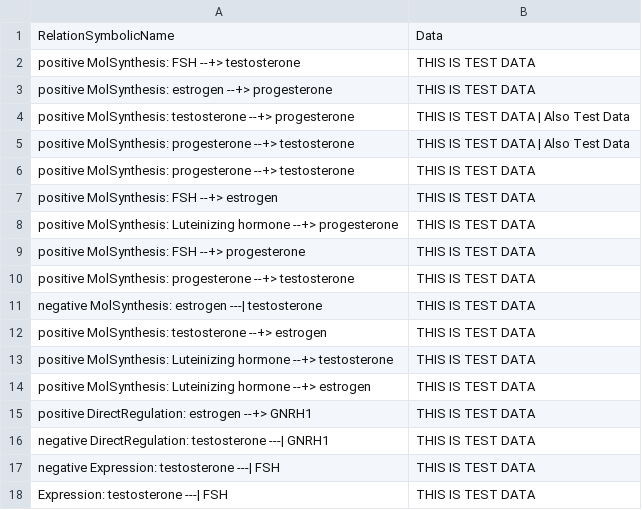
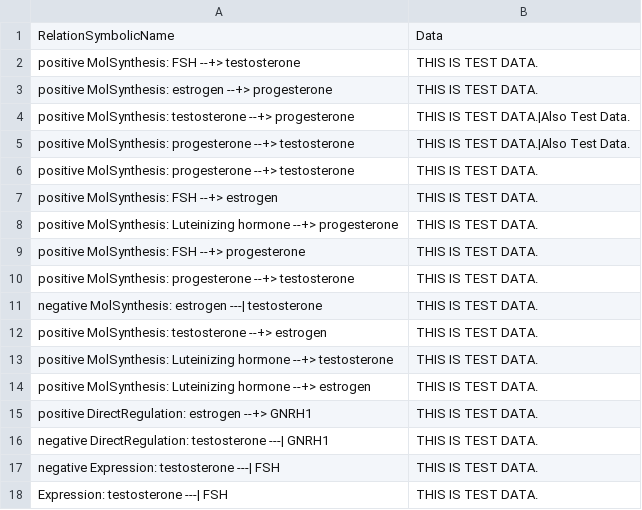
Before and after one commit to mrice45/RGH_NLP, a CSV file: test.csv, drawn as a sheet.

```diff
--- a/test.csv
+++ b/test.csv
@@ -1,18 +1,18 @@
 "RelationSymbolicName","Data"
-"positive MolSynthesis: FSH --+> testosterone", "THIS IS TEST DATA"
-"positive MolSynthesis: estrogen --+> progesterone", "THIS IS TEST DATA"
-"positive MolSynthesis: testosterone --+> progesterone", "THIS IS TEST DATA | Also Test Data"
-"positive MolSynthesis: progesterone --+> testosterone", "THIS IS TEST DATA | Also Test Data"
-"positive MolSynthesis: progesterone --+> testosterone", "THIS IS TEST DATA"
-"positive MolSynthesis: FSH --+> estrogen", "THIS IS TEST DATA"
-"positive MolSynthesis: Luteinizing hormone --+> progesterone", "THIS IS TEST DATA"
-"positive MolSynthesis: FSH --+> progesterone", "THIS IS TEST DATA"
-"positive MolSynthesis: progesterone --+> testosterone", "THIS IS TEST DATA"
-"negative MolSynthesis: estrogen ---| testosterone", "THIS IS TEST DATA"
-"positive MolSynthesis: testosterone --+> estrogen", "THIS IS TEST DATA"
-"positive MolSynthesis: Luteinizing hormone --+> testosterone", "THIS IS TEST DATA"
-"positive MolSynthesis: Luteinizing hormone --+> estrogen", "THIS IS TEST DATA"
-"positive DirectRegulation: estrogen --+> GNRH1", "THIS IS TEST DATA"
-"negative DirectRegulation: testosterone ---| GNRH1", "THIS IS TEST DATA"
-"negative Expression: testosterone ---| FSH", "THIS IS TEST DATA"
-"Expression: testosterone ---| FSH", "THIS IS TEST DATA"
+"positive MolSynthesis: FSH --+> testosterone", "THIS IS TEST DATA."
+"positive MolSynthesis: estrogen --+> progesterone", "THIS IS TEST DATA."
+"positive MolSynthesis: testosterone --+> progesterone", "THIS IS TEST DATA.|Also Test Data."
+"positive MolSynthesis: progesterone --+> testosterone", "THIS IS TEST DATA.|Also Test Data."
+"positive MolSynthesis: progesterone --+> testosterone", "THIS IS TEST DATA."
+"positive MolSynthesis: FSH --+> estrogen", "THIS IS TEST DATA."
+"positive MolSynthesis: Luteinizing hormone --+> progesterone", "THIS IS TEST DATA."
+"positive MolSynthesis: FSH --+> progesterone", "THIS IS TEST DATA."
+"positive MolSynthesis: progesterone --+> testosterone", "THIS IS TEST DATA."
+"negative MolSynthesis: estrogen ---| testosterone", "THIS IS TEST DATA."
+"positive MolSynthesis: testosterone --+> estrogen", "THIS IS TEST DATA."
+"positive MolSynthesis: Luteinizing hormone --+> testosterone", "THIS IS TEST DATA."
+"positive MolSynthesis: Luteinizing hormone --+> estrogen", "THIS IS TEST DATA."
+"positive DirectRegulation: estrogen --+> GNRH1", "THIS IS TEST DATA."
+"negative DirectRegulation: testosterone ---| GNRH1", "THIS IS TEST DATA."
+"negative Expression: testosterone ---| FSH", "THIS IS TEST DATA."
+"Expression: testosterone ---| FSH", "THIS IS TEST DATA."
```
Also changed, not shown: 1 other file.
